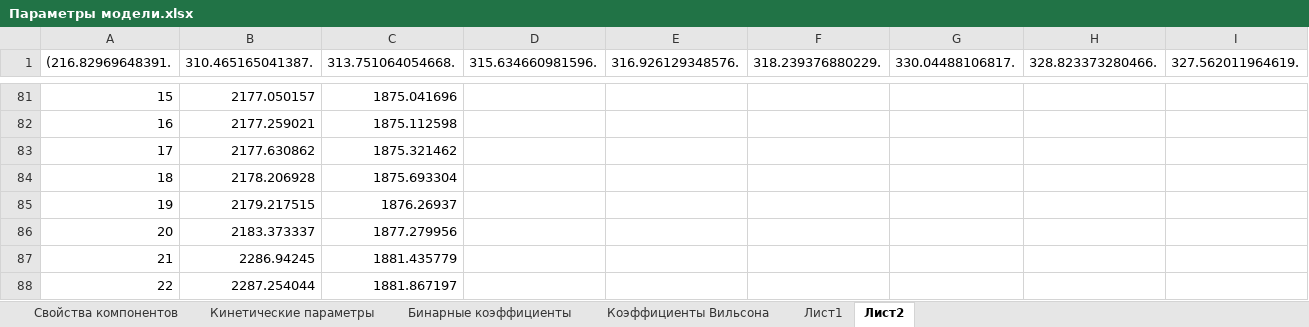
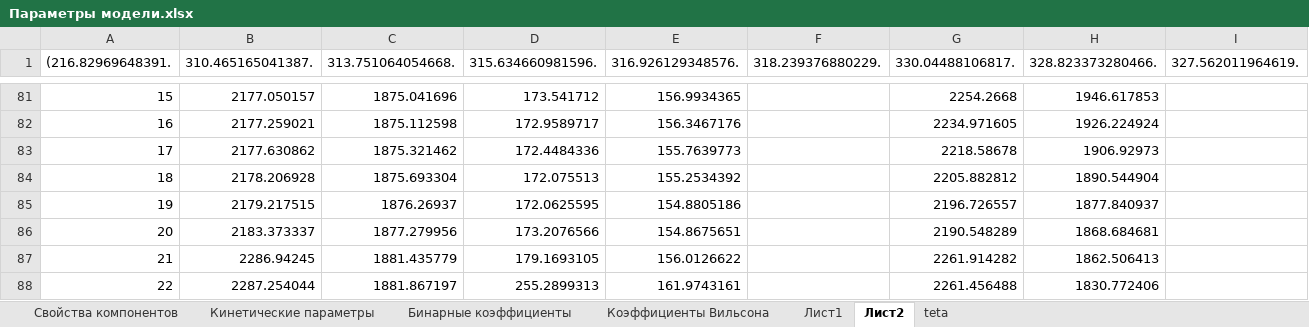
Before and after one commit to VChuzlov/My_Project, an Excel workbook: Параметры модели.xlsx, sheet Лист2, drawn as a sheet; only a part is shown, gaps mark what is left out; values as stored, in another font and other column widths than the file's, no borders; charts and pictures not drawn; the diff covers the shown part only; the diff names each change by its address in the sheet, - before the commit and + after, or states it on an @@ line.

```diff
--- a/Параметры модели.xlsx (sheet Лист2)
+++ b/Параметры модели.xlsx (sheet Лист2)
+sheet tab: teta
-D81 (315.634660981596.): (empty)
+D81 (315.634660981596.): 173.541712
-E81 (316.926129348576.): (empty)
+E81 (316.926129348576.): 156.9934365
-G81 (330.04488106817.): (empty)
+G81 (330.04488106817.): 2254.2668
-H81 (328.823373280466.): (empty)
+H81 (328.823373280466.): 1946.617853
-D82 (315.634660981596.): (empty)
+D82 (315.634660981596.): 172.9589717
-E82 (316.926129348576.): (empty)
+E82 (316.926129348576.): 156.3467176
-G82 (330.04488106817.): (empty)
+G82 (330.04488106817.): 2234.971605
-H82 (328.823373280466.): (empty)
+H82 (328.823373280466.): 1926.224924
-D83 (315.634660981596.): (empty)
+D83 (315.634660981596.): 172.4484336
-E83 (316.926129348576.): (empty)
+E83 (316.926129348576.): 155.7639773
-G83 (330.04488106817.): (empty)
+G83 (330.04488106817.): 2218.58678
-H83 (328.823373280466.): (empty)
+H83 (328.823373280466.): 1906.92973
-D84 (315.634660981596.): (empty)
+D84 (315.634660981596.): 172.075513
-E84 (316.926129348576.): (empty)
+E84 (316.926129348576.): 155.2534392
-G84 (330.04488106817.): (empty)
+G84 (330.04488106817.): 2205.882812
-H84 (328.823373280466.): (empty)
+H84 (328.823373280466.): 1890.544904
-D85 (315.634660981596.): (empty)
+D85 (315.634660981596.): 172.0625595
-E85 (316.926129348576.): (empty)
+E85 (316.926129348576.): 154.8805186
-G85 (330.04488106817.): (empty)
+G85 (330.04488106817.): 2196.726557
-H85 (328.823373280466.): (empty)
+H85 (328.823373280466.): 1877.840937
-D86 (315.634660981596.): (empty)
+D86 (315.634660981596.): 173.2076566
-E86 (316.926129348576.): (empty)
+E86 (316.926129348576.): 154.8675651
-G86 (330.04488106817.): (empty)
+G86 (330.04488106817.): 2190.548289
-H86 (328.823373280466.): (empty)
+H86 (328.823373280466.): 1868.684681
-D87 (315.634660981596.): (empty)
+D87 (315.634660981596.): 179.1693105
-E87 (316.926129348576.): (empty)
+E87 (316.926129348576.): 156.0126622
-G87 (330.04488106817.): (empty)
+G87 (330.04488106817.): 2261.914282
-H87 (328.823373280466.): (empty)
+H87 (328.823373280466.): 1862.506413
-D88 (315.634660981596.): (empty)
+D88 (315.634660981596.): 255.2899313
-E88 (316.926129348576.): (empty)
+E88 (316.926129348576.): 161.9743161
-G88 (330.04488106817.): (empty)
+G88 (330.04488106817.): 2261.456488
-H88 (328.823373280466.): (empty)
+H88 (328.823373280466.): 1830.772406
```
Also changed, not shown: 2 added rows and 214 edited cells elsewhere in this sheet, charts or pictures, 17 other files.
